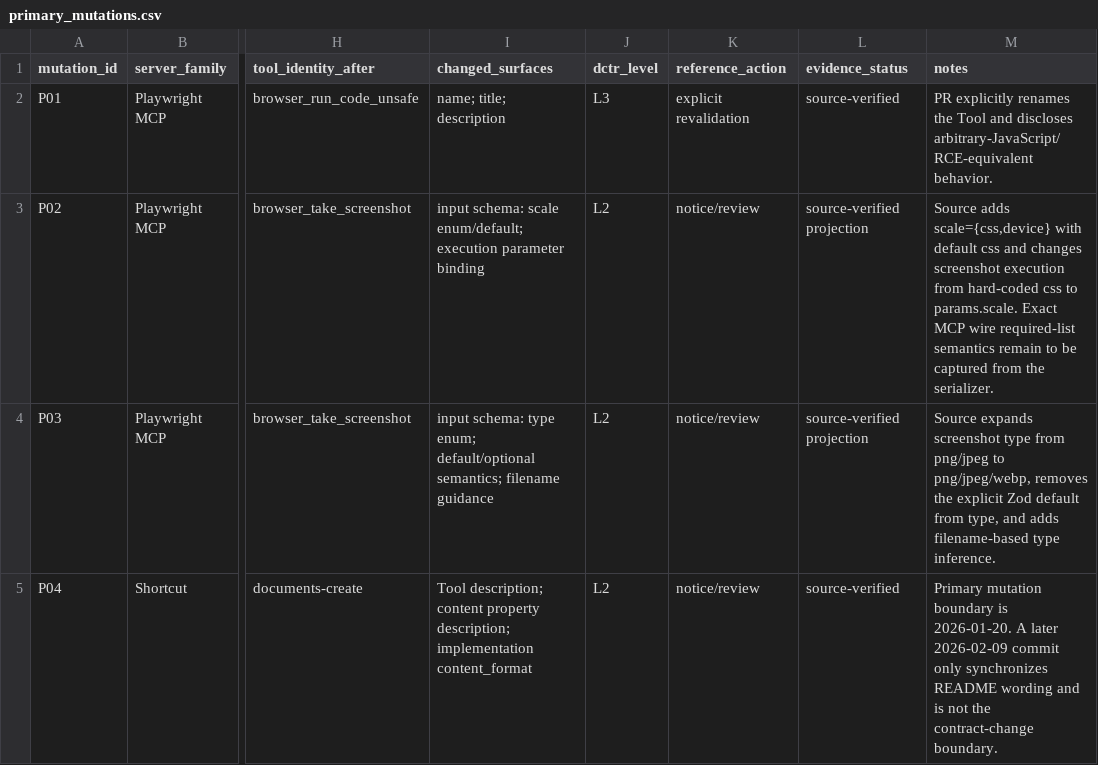
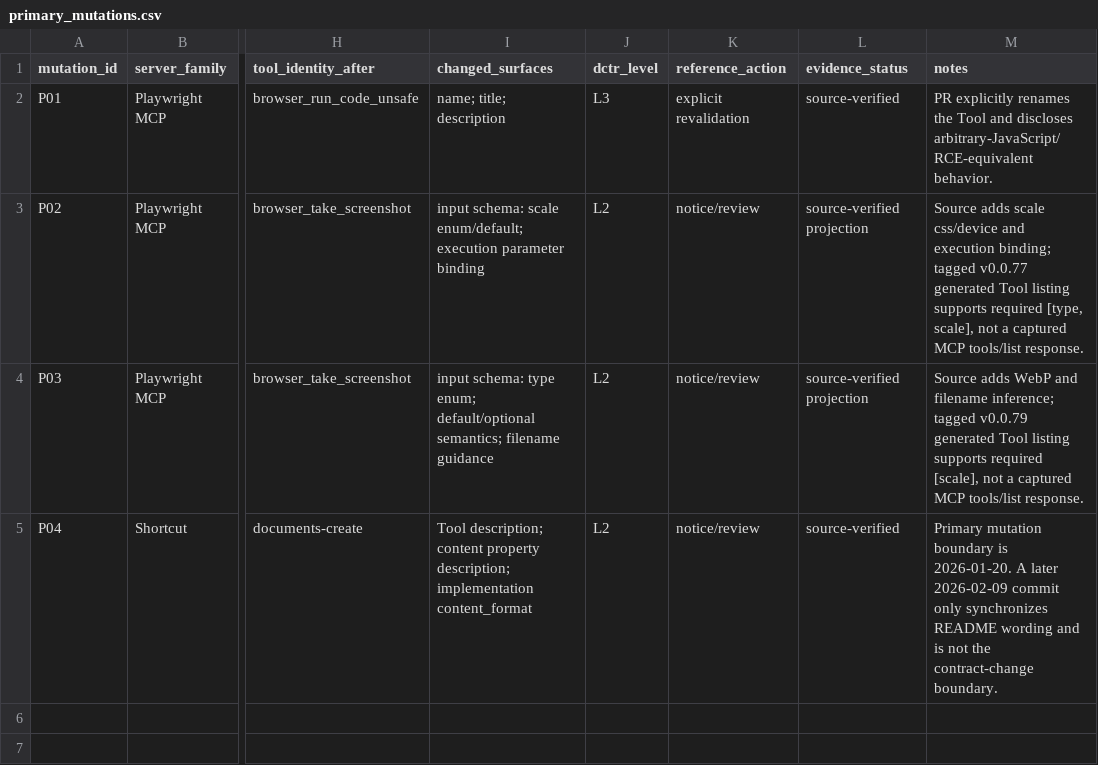
Before and after one commit to IjlalShah5/dctr-mcp-tool-revalidation, a CSV file: data/primary_mutations.csv, drawn as a sheet; only a part is shown, gaps mark what is left out; the diff names each change by its address in the sheet, - before the commit and + after, or states it on an @@ line.

Commit message:
Repair primary P01–P04 contract evidence and verify complete path-level semantic records

```diff
--- a/data/primary_mutations.csv
+++ b/data/primary_mutations.csv
-M3 (notes): Source adds scale={css,device} with default css and changes screenshot execution from hard-coded css to params.scale. Exact MCP wire required-list semantics remain to be captured from the serializer.
+M3 (notes): Source adds scale css/device and execution binding; tagged v0.0.77 generated Tool listing supports required [type, scale], not a captured MCP tools/list response.
-M4 (notes): Source expands screenshot type from png/jpeg to png/jpeg/webp, removes the explicit Zod default from type, and adds filename-based type inference.
+M4 (notes): Source adds WebP and filename inference; tagged v0.0.79 generated Tool listing supports required [scale], not a captured MCP tools/list response.
```
